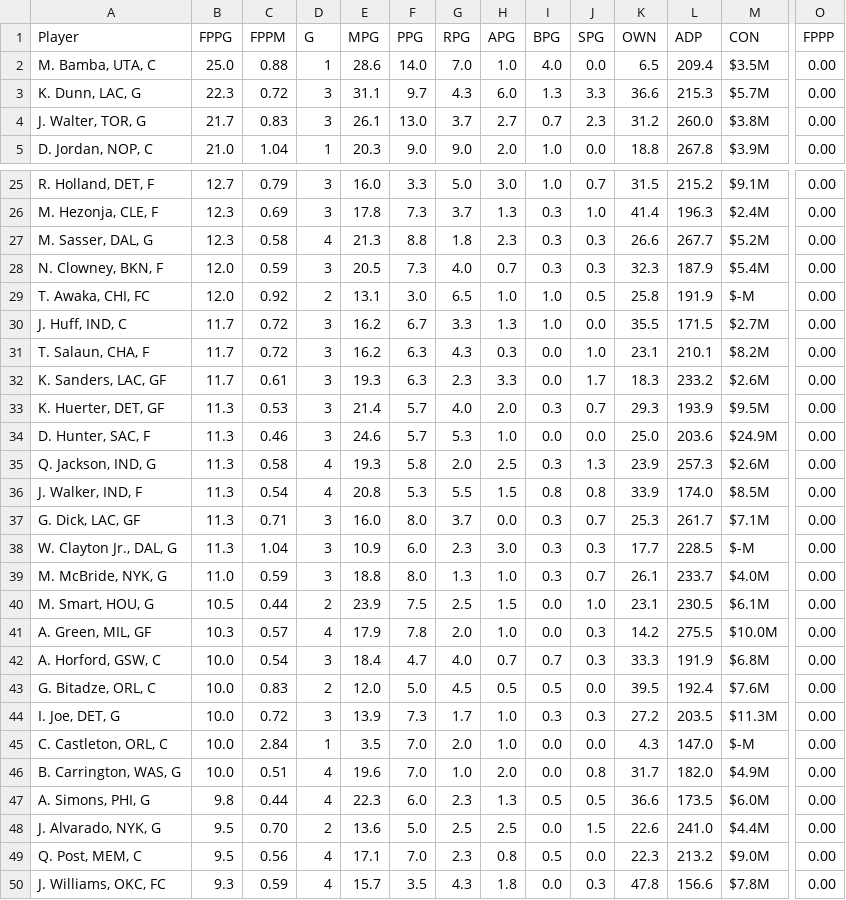
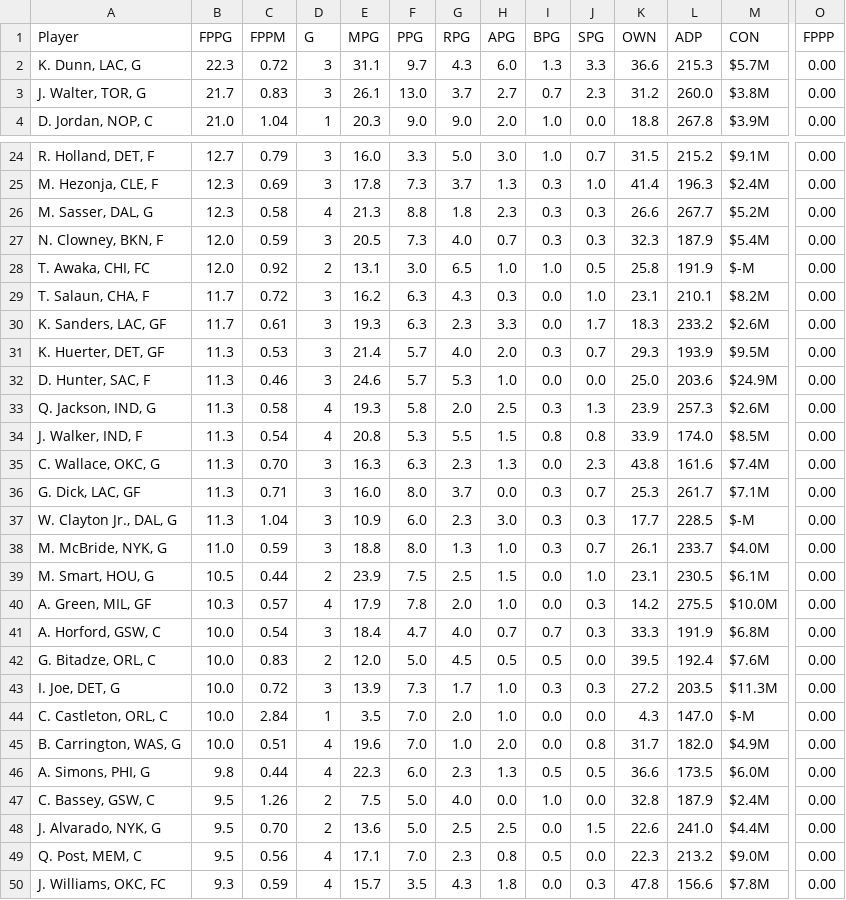
Before and after one commit to fedecast/SandC_draft, a CSV file: data/free_agents.csv, drawn as a sheet; only a part is shown, gaps mark what is left out; removed rows and columns are numbered as before the commit, all else as after; rows hold the shown columns only; the diff names each change by its address in the sheet, - before the commit and + after, or states it on an @@ line.

```diff
--- a/data/free_agents.csv
+++ b/data/free_agents.csv
-row 2: M. Bamba, UTA, C | 25.0 | 0.88 | 1 | 28.6 | 14.0 | 7.0 | 1.0 | 4.0 | 0.0 | 6.5 | 209.4 | $3.5M | 0.00
-row 30: J. Huff, IND, C | 11.7 | 0.72 | 3 | 16.2 | 6.7 | 3.3 | 1.3 | 1.0 | 0.0 | 35.5 | 171.5 | $2.7M | 0.00
+row 35: C. Wallace, OKC, G | 11.3 | 0.70 | 3 | 16.3 | 6.3 | 2.3 | 1.3 | 0.0 | 2.3 | 43.8 | 161.6 | $7.4M | 0.00
+row 47: C. Bassey, GSW, C | 9.5 | 1.26 | 2 | 7.5 | 5.0 | 4.0 | 0.0 | 1.0 | 0.0 | 32.8 | 187.9 | $2.4M | 0.00
```
Also changed, not shown: 4 other files.
